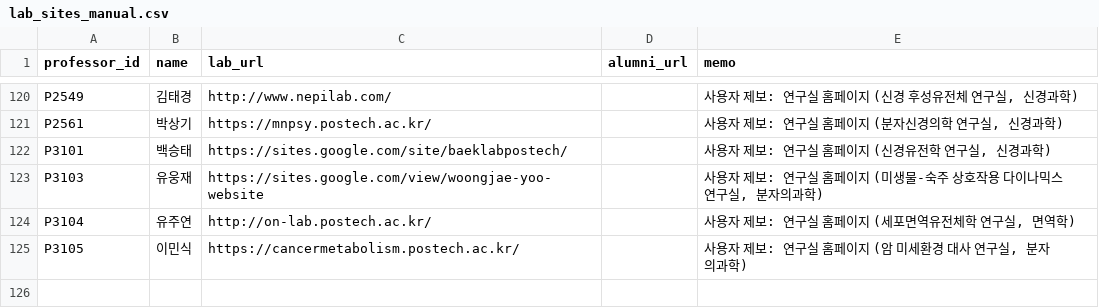
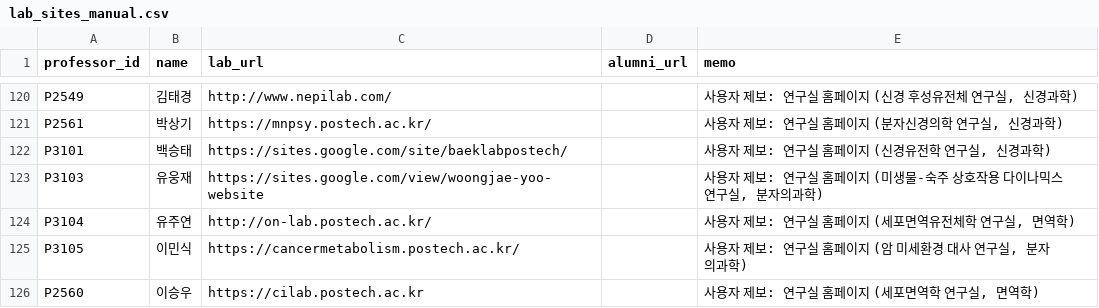
Before and after one commit to hyungjin1213-collab/about_bio, a CSV file: 0. korea bio map/data/lab_sites_manual.csv, drawn as a sheet; only a part is shown, gaps mark what is left out; the diff names each change by its address in the sheet, - before the commit and + after, or states it on an @@ line.

```diff
--- a/0. korea bio map/data/lab_sites_manual.csv
+++ b/0. korea bio map/data/lab_sites_manual.csv
+row 126: P2560 | 이승우 | https://cilab.postech.ac.kr |  | 사용자 제보: 연구실 홈페이지 (세포면역학 연구실, 면역학)
```
Also changed, not shown: 0. korea bio map/data/professors_seed.csv, 0. korea bio map/output/network_nodes.csv, 2 other files.
